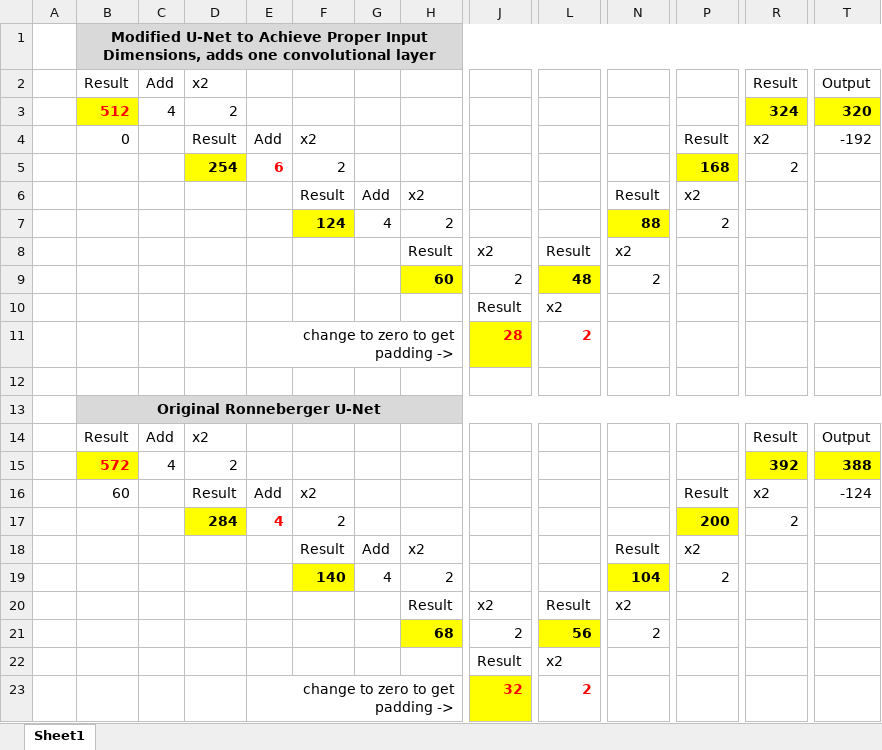
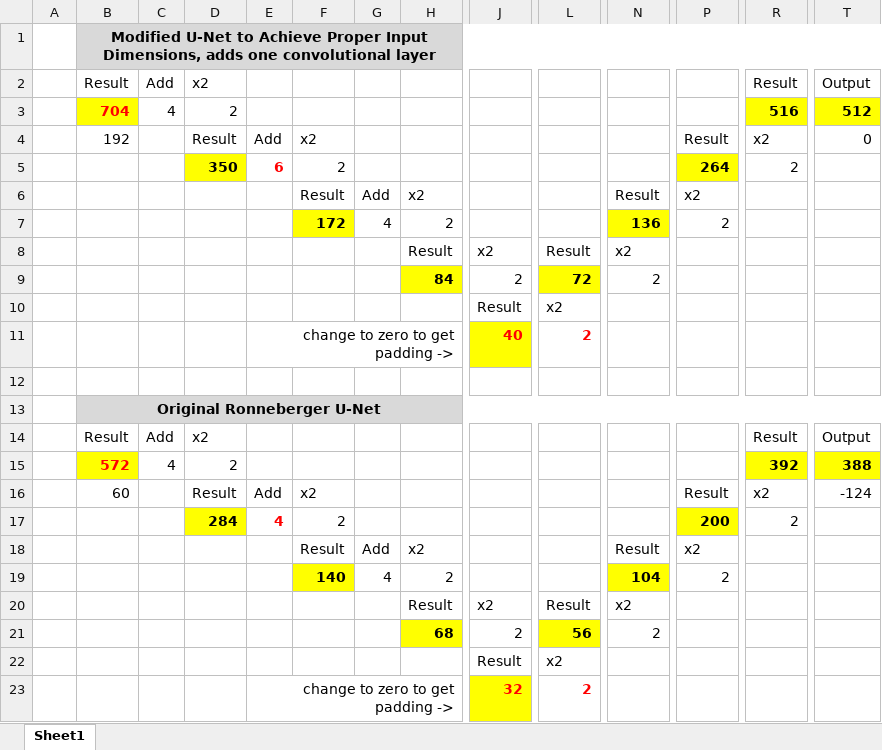
Before and after one commit to treelinemike/ralpn-seg, an Excel workbook: u-net-dimensions.xlsx, sheet Sheet1, drawn as a sheet; only a part is shown, gaps mark what is left out; values as stored, in another font and other column widths than the file's, no borders; the diff names each change by its address in the sheet, - before the commit and + after, or states it on an @@ line.

Commit message:
changed u-net dimensions to volumetric

```diff
--- a/u-net-dimensions.xlsx (sheet Sheet1)
+++ b/u-net-dimensions.xlsx (sheet Sheet1)
-B3: 512
+B3: 704
-R3: 324
+R3: 516
-T3: 320
+T3: 512
-B4: 0
+B4: 192
-T4: -192
+T4: 0
-D5: 254
+D5: 350
-P5: 168
+P5: 264
-F7: 124
+F7: 172
-N7: 88
+N7: 136
-H9: 60
+H9: 84
-L9: 48
+L9: 72
-J11: 28
+J11: 40
```
Also changed, not shown: 1 other file.
